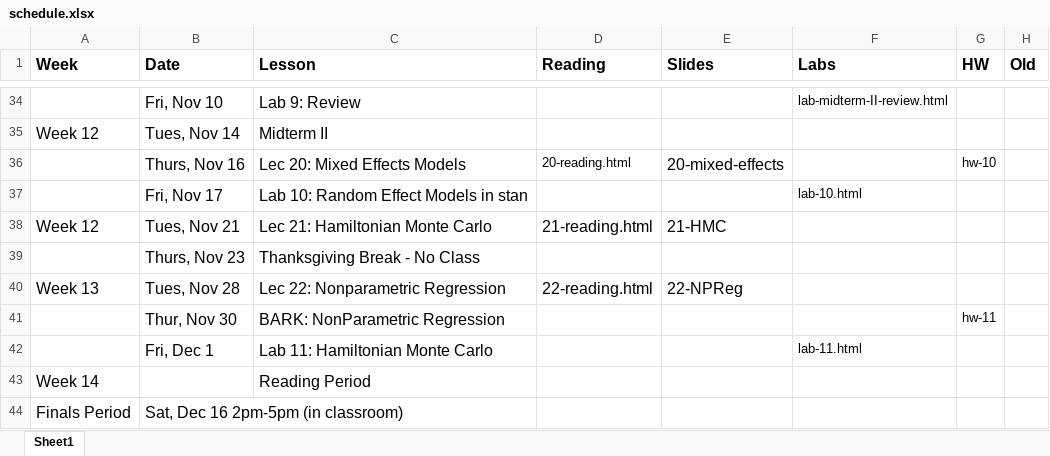
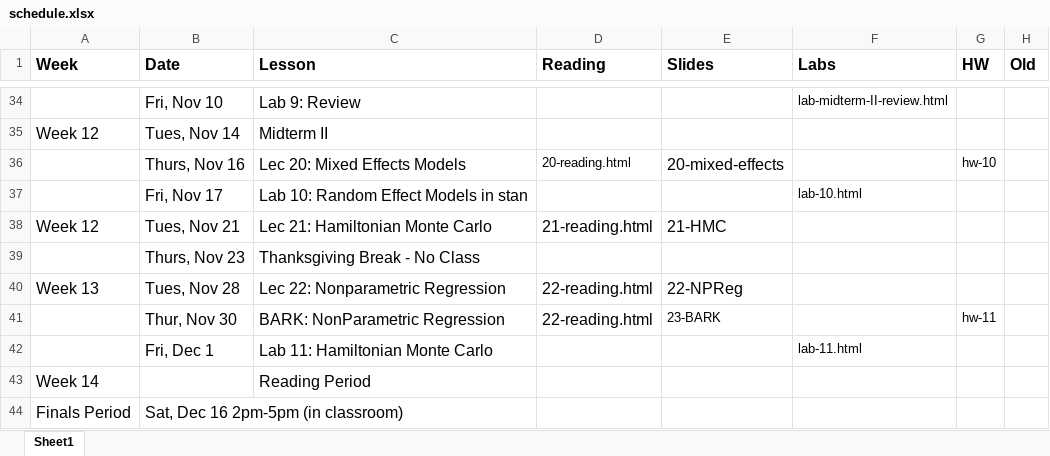
Before and after one commit to STA702-F23/website, an Excel workbook: schedule.xlsx, sheet Sheet1, drawn as a sheet; only a part is shown, gaps mark what is left out; values as stored, in another font and other column widths than the file's, no borders; the diff names each change by its address in the sheet, - before the commit and + after, or states it on an @@ line.

Commit message:
Lexture 23-BARK

```diff
--- a/schedule.xlsx (sheet Sheet1)
+++ b/schedule.xlsx (sheet Sheet1)
-D41 (Reading): (empty)
+D41 (Reading): 22-reading.html
-E41 (Slides): (empty)
+E41 (Slides): 23-BARK
```
Also changed, not shown: 17 other files.
